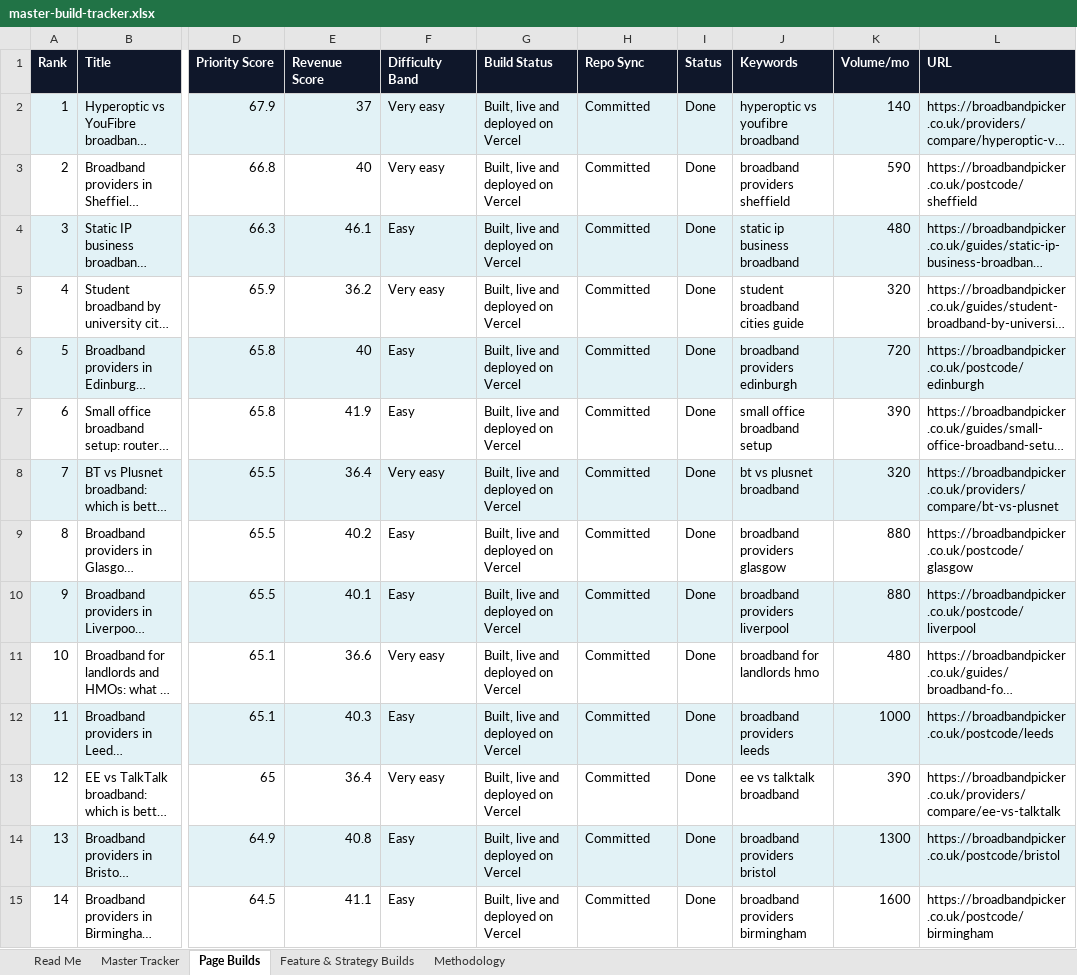
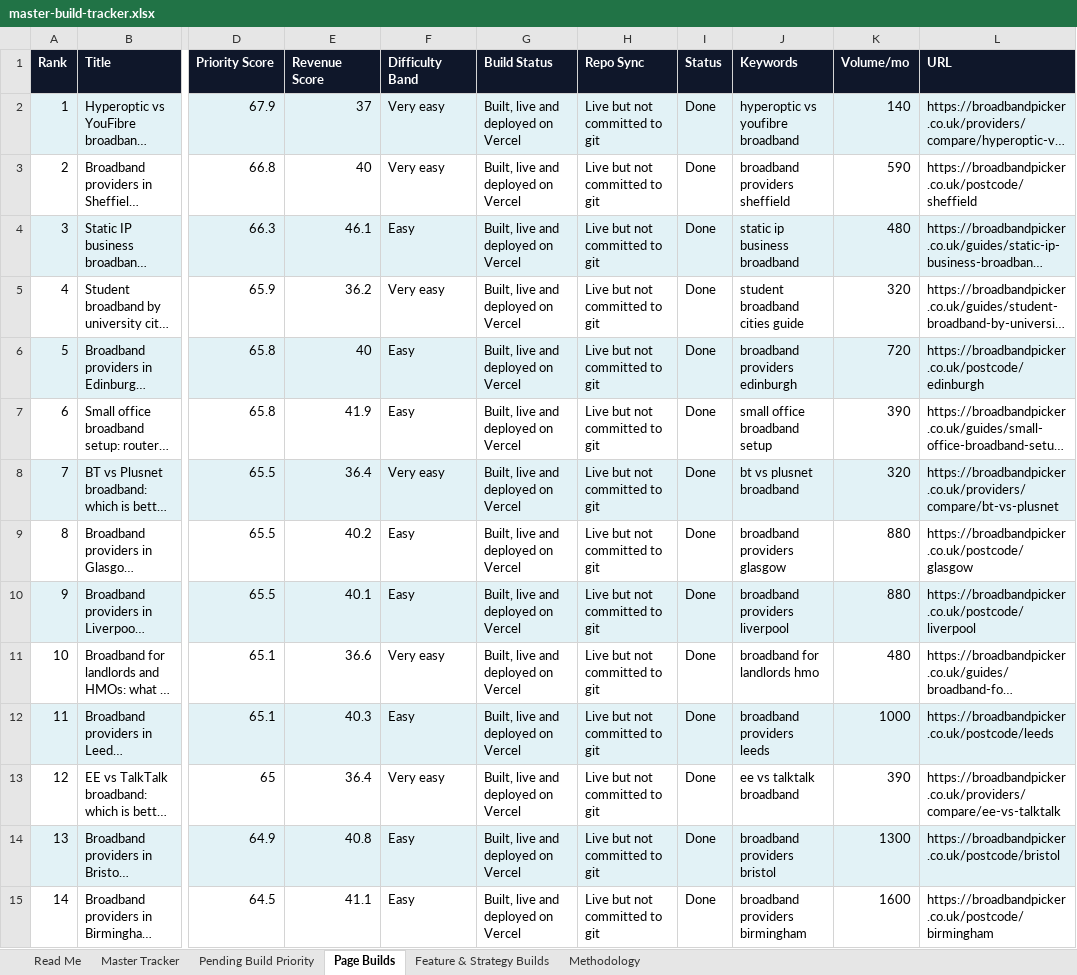
Before and after one commit to sahilsayed-ielts/broadbandpicker, an Excel workbook: docs/master-build-tracker.xlsx, sheet Page Builds, drawn as a sheet; only a part is shown, gaps mark what is left out; long unchanged cells end in …; values as stored, in another font and other column widths than the file's, no borders; table styles not drawn; the diff covers the shown part only; the diff names each change by its address in the sheet, - before the commit and + after, or states it on an @@ line.

```diff
--- a/docs/master-build-tracker.xlsx (sheet Page Builds)
+++ b/docs/master-build-tracker.xlsx (sheet Page Builds)
+sheet tab: Pending Build Priority
-H2:H15 (Repo Sync): Committed
+H2:H15 (Repo Sync): Live but not committed to git
```
Also changed, not shown: 21 edited cells elsewhere in this sheet, sheet Feature & Strategy Builds, sheet Master Tracker, sheet Methodology, docs/broadbandpicker-keyword-mapping.xlsx, 18 other files.
